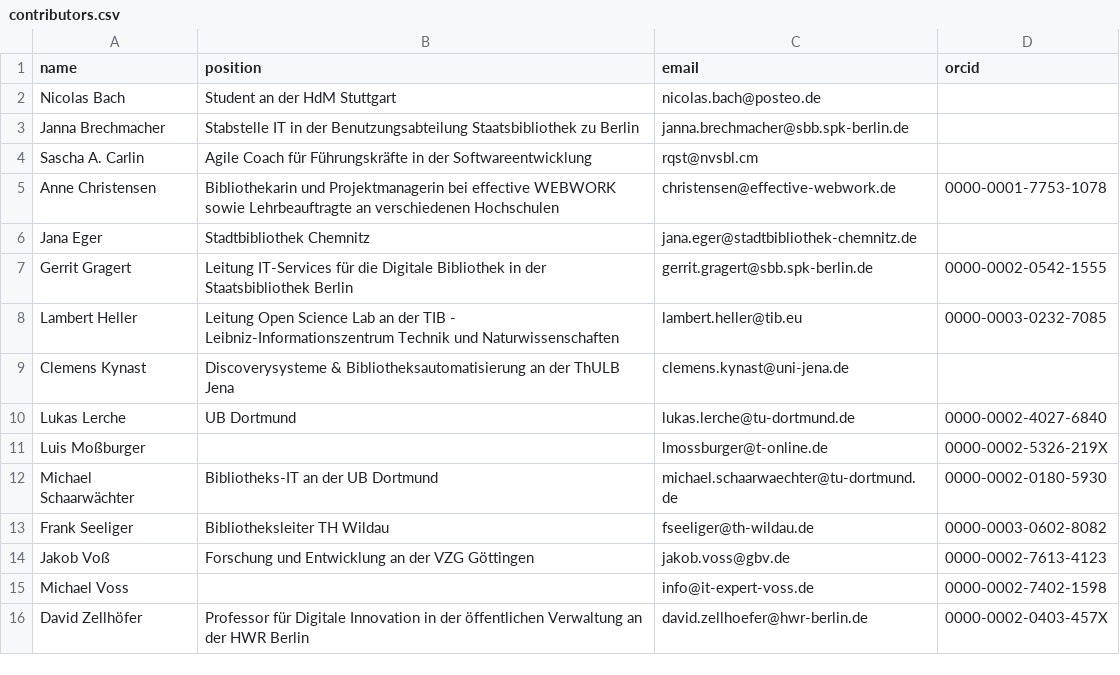
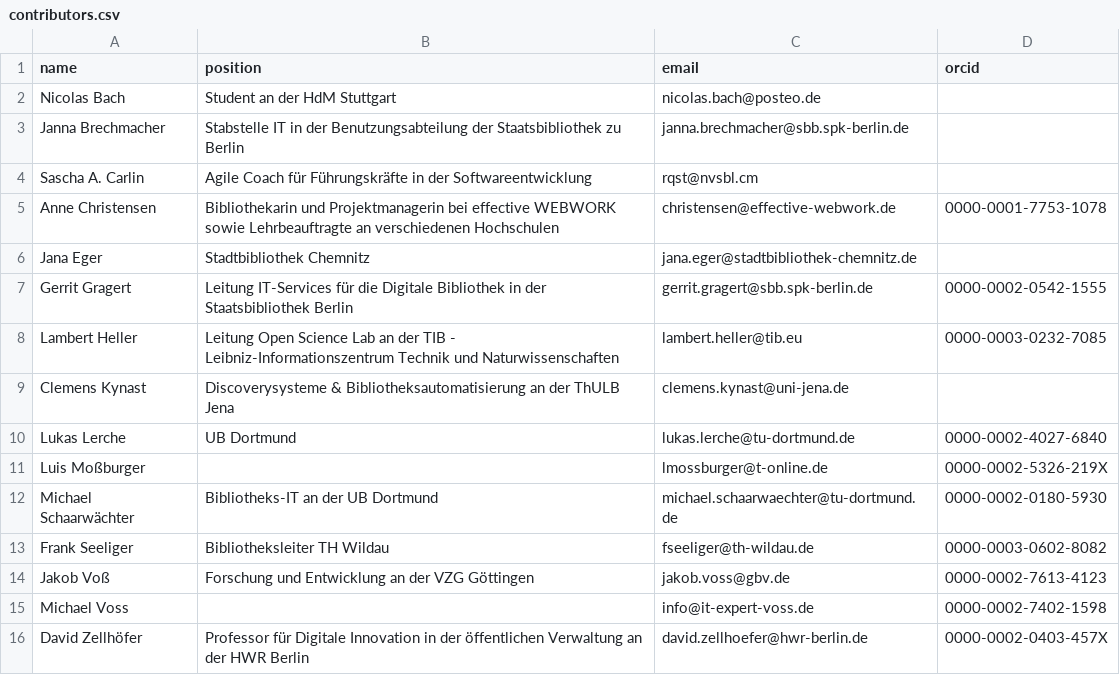
Before and after one commit to pro4bib/handbuch-it-in-bibliotheken, a CSV file: contributors.csv, drawn as a sheet.

Commit message:
Minor changes l. 3

```diff
--- a/contributors.csv
+++ b/contributors.csv
@@ -2,3 +2,3 @@ name,position,email,orcid
 Nicolas Bach,Student an der HdM Stuttgart,nicolas.bach@posteo.de,
-Janna Brechmacher,Stabstelle IT in der Benutzungsabteilung Staatsbibliothek zu Berlin,janna.brechmacher@sbb.spk-berlin.de,
+Janna Brechmacher,Stabstelle IT in der Benutzungsabteilung der Staatsbibliothek zu Berlin,janna.brechmacher@sbb.spk-berlin.de,
 Sascha A. Carlin,Agile Coach für Führungskräfte in der Softwareentwicklung,rqst@nvsbl.cm,
```
